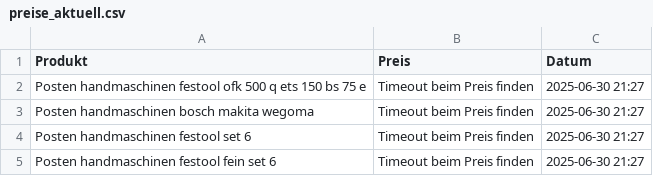
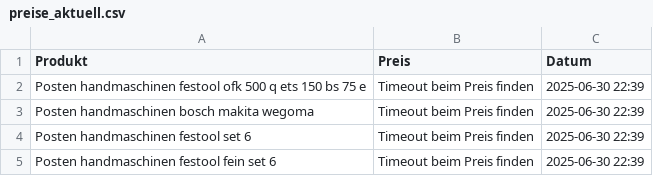
Before and after one commit to Koecherundsoehne/festool-preis, a CSV file: preise_aktuell.csv, drawn as a sheet.

```diff
--- a/preise_aktuell.csv
+++ b/preise_aktuell.csv
@@ -1,5 +1,5 @@
 Produkt,Preis,Datum
-Posten handmaschinen festool ofk 500 q  ets 150  bs 75 e,Timeout beim Preis finden,2025-06-30 21:27
-Posten handmaschinen bosch makita wegoma,Timeout beim Preis finden,2025-06-30 21:27
-Posten handmaschinen festool set 6,Timeout beim Preis finden,2025-06-30 21:27
-Posten handmaschinen festool   fein set 6,Timeout beim Preis finden,2025-06-30 21:27
+Posten handmaschinen festool ofk 500 q  ets 150  bs 75 e,Timeout beim Preis finden,2025-06-30 22:39
+Posten handmaschinen bosch makita wegoma,Timeout beim Preis finden,2025-06-30 22:39
+Posten handmaschinen festool set 6,Timeout beim Preis finden,2025-06-30 22:39
+Posten handmaschinen festool   fein set 6,Timeout beim Preis finden,2025-06-30 22:39
```
